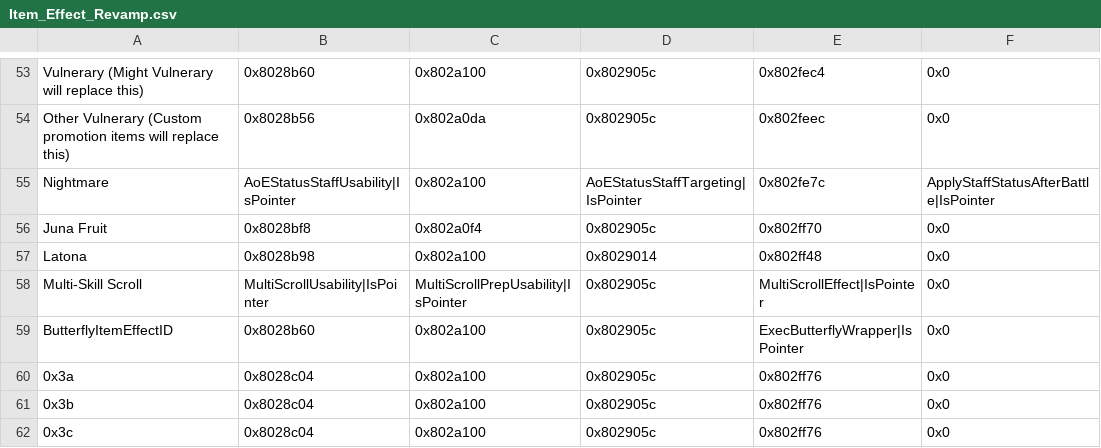
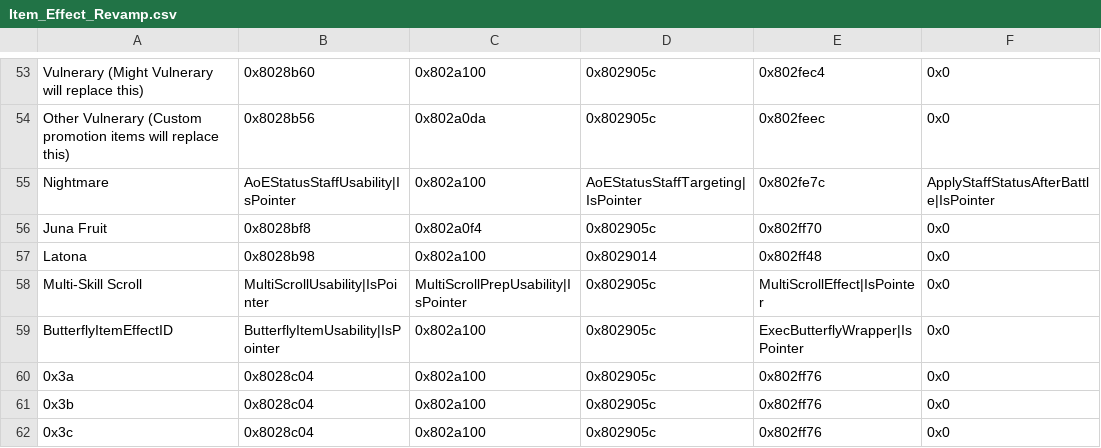
Before and after one commit to kanstyle/FisherKing-Public, a CSV file: Tables/NightmareModules/ItemEffectRevamp/Item_Effect_Revamp.csv, drawn as a sheet; only a part is shown, gaps mark what is left out.

Commit message:
butterfly usability

```diff
--- a/Tables/NightmareModules/ItemEffectRevamp/Item_Effect_Revamp.csv
+++ b/Tables/NightmareModules/ItemEffectRevamp/Item_Effect_Revamp.csv
@@ -58,3 +58,3 @@ Latona,0x8028b98,0x802a100,0x8029014,0x802ff48,0x0
 Multi-Skill Scroll,MultiScrollUsability|IsPointer,MultiScrollPrepUsability|IsPointer,0x802905c,MultiScrollEffect|IsPointer,0x0
-ButterflyItemEffectID,0x8028b60,0x802a100,0x802905c,ExecButterflyWrapper|IsPointer,0x0
+ButterflyItemEffectID,ButterflyItemUsability|IsPointer,0x802a100,0x802905c,ExecButterflyWrapper|IsPointer,0x0
 0x3a,0x8028c04,0x802a100,0x802905c,0x802ff76,0x0
```
Also changed, not shown: Tables/NightmareModules/Skills/PersonalSkillEditor.csv, 4 other files.
